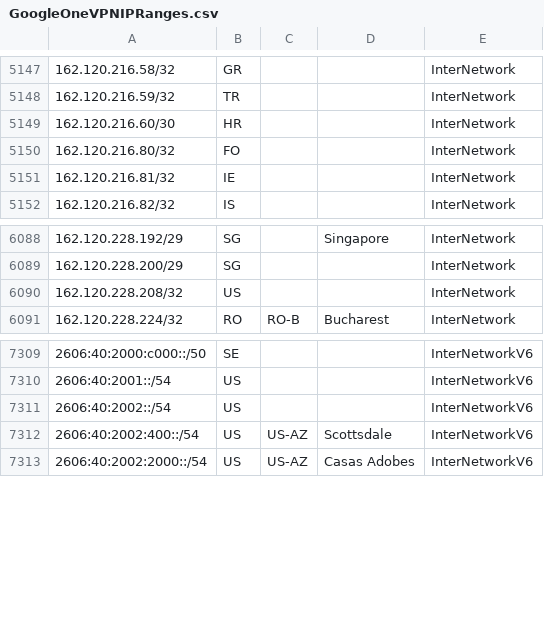
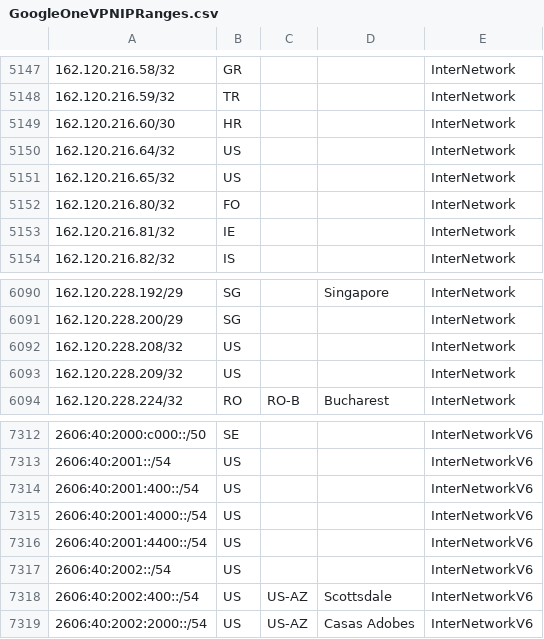
Before and after one commit to Nottingham123/AzSentinelQueries, a CSV file: ExternalData/GoogleOneVPNIPRanges.csv, drawn as a sheet; only a part is shown, gaps mark what is left out; the diff names each change by its address in the sheet, - before the commit and + after, or states it on an @@ line.

```diff
--- a/ExternalData/GoogleOneVPNIPRanges.csv
+++ b/ExternalData/GoogleOneVPNIPRanges.csv
+row 5150: 162.120.216.64/32 | US |  |  | InterNetwork
+row 5151: 162.120.216.65/32 | US |  |  | InterNetwork
+row 6093: 162.120.228.209/32 | US |  |  | InterNetwork
+row 7314: 2606:40:2001:400::/54 | US |  |  | InterNetworkV6
+row 7315: 2606:40:2001:4000::/54 | US |  |  | InterNetworkV6
+row 7316: 2606:40:2001:4400::/54 | US |  |  | InterNetworkV6
```
